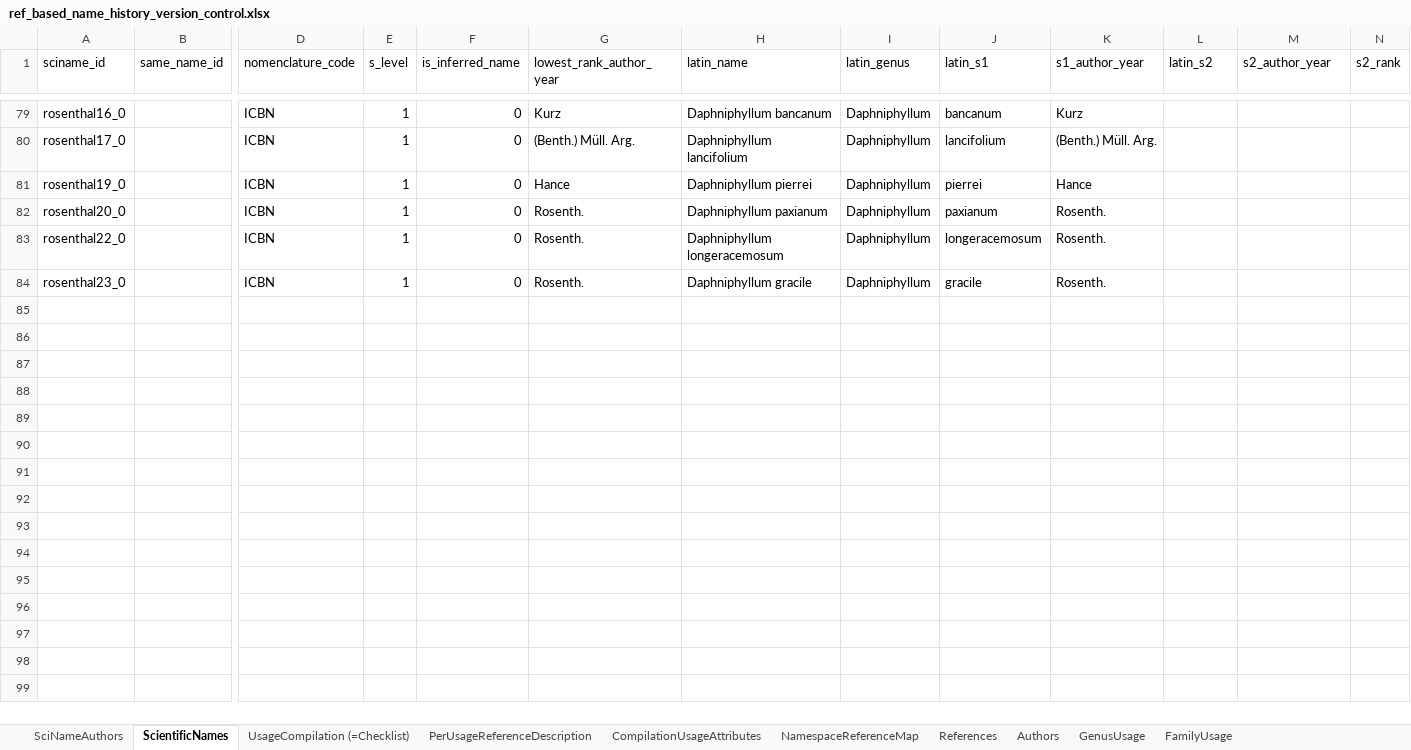
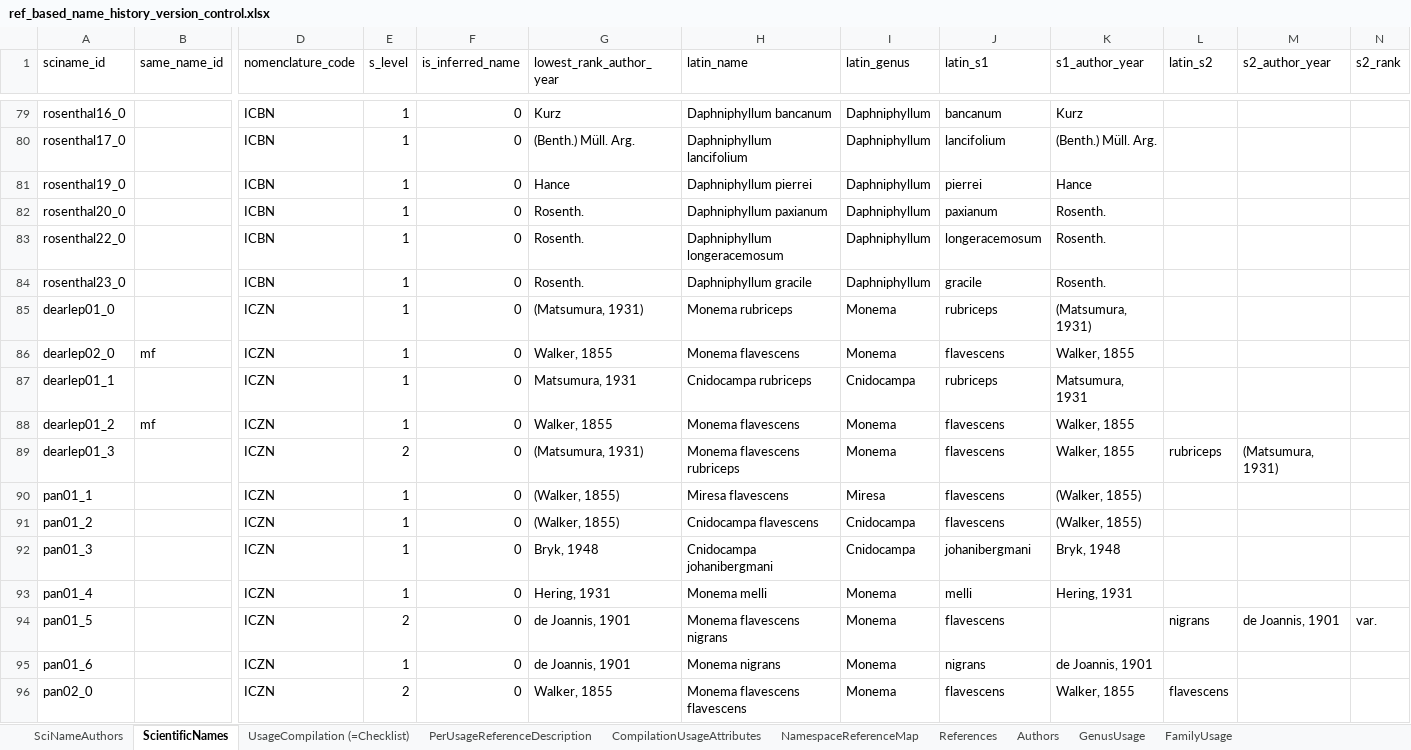
Before and after one commit to TaiBIF/national-checklist, an Excel workbook: ongoing/ref_based_name_history_version_control.xlsx, sheet ScientificNames, drawn as a sheet; only a part is shown, gaps mark what is left out; values as stored, in another font and other column widths than the file's, no borders; rows hold the shown columns only; the diff names each change by its address in the sheet, - before the commit and + after, or states it on an @@ line.

```diff
--- a/ongoing/ref_based_name_history_version_control.xlsx (sheet ScientificNames)
+++ b/ongoing/ref_based_name_history_version_control.xlsx (sheet ScientificNames)
+row 85: dearlep01_0 |  | ICZN | 1 | 0 | (Matsumura, 1931) | Monema rubriceps | Monema | rubriceps | (Matsumura, 1931)
+row 86: dearlep02_0 | mf | ICZN | 1 | 0 | Walker, 1855 | Monema flavescens | Monema | flavescens | Walker, 1855
+row 87: dearlep01_1 |  | ICZN | 1 | 0 | Matsumura, 1931 | Cnidocampa rubriceps | Cnidocampa | rubriceps | Matsumura, 1931
+row 88: dearlep01_2 | mf | ICZN | 1 | 0 | Walker, 1855 | Monema flavescens | Monema | flavescens | Walker, 1855
+row 89: dearlep01_3 |  | ICZN | 2 | 0 | (Matsumura, 1931) | Monema flavescens rubriceps | Monema | flavescens | Walker, 1855 | rubriceps | (Matsumura, 1931)
+row 90: pan01_1 |  | ICZN | 1 | 0 | (Walker, 1855) | Miresa flavescens | Miresa | flavescens | (Walker, 1855)
+row 91: pan01_2 |  | ICZN | 1 | 0 | (Walker, 1855) | Cnidocampa flavescens | Cnidocampa | flavescens | (Walker, 1855)
+row 92: pan01_3 |  | ICZN | 1 | 0 | Bryk, 1948 | Cnidocampa johanibergmani | Cnidocampa | johanibergmani | Bryk, 1948
+row 93: pan01_4 |  | ICZN | 1 | 0 | Hering, 1931 | Monema melli | Monema | melli | Hering, 1931
+row 94: pan01_5 |  | ICZN | 2 | 0 | de Joannis, 1901 | Monema flavescens nigrans | Monema | flavescens |  | nigrans | de Joannis, 1901 | var.
+row 95: pan01_6 |  | ICZN | 1 | 0 | de Joannis, 1901 | Monema nigrans | Monema | nigrans | de Joannis, 1901
+row 96: pan02_0 |  | ICZN | 2 | 0 | Walker, 1855 | Monema flavescens flavescens | Monema | flavescens | Walker, 1855 | flavescens
```
Also changed, not shown: sheet UsageCompilation (=Checklist), sheet PerUsageReferenceDescription.
